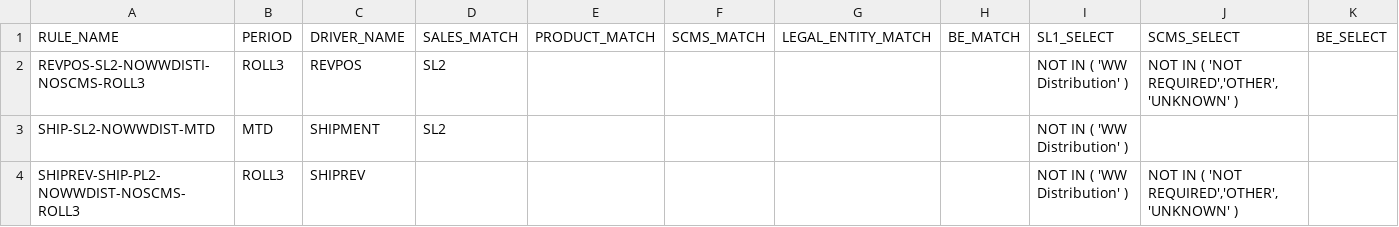
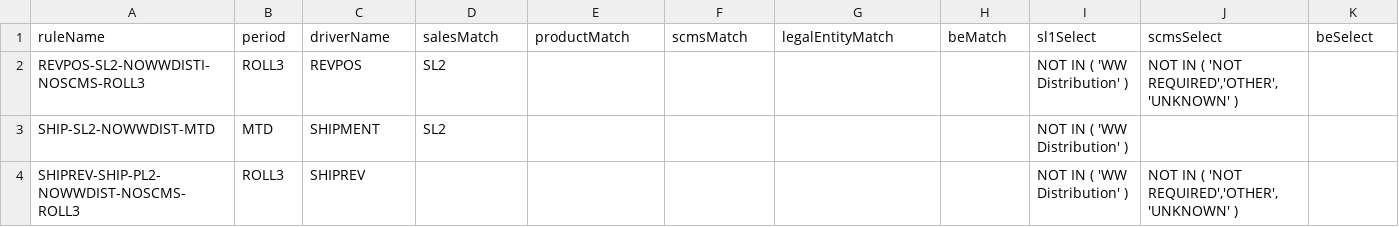
Before and after one commit to gvikramkumar/master, a CSV file: database/data/dfa_allocation_rules.csv, drawn as a sheet; only a part is shown; removed rows and columns are numbered as before the commit, all else as after; rows hold the shown columns only; the diff names each change by its address in the sheet, - before the commit and + after, or states it on an @@ line.

```diff
--- a/database/data/dfa_allocation_rules.csv
+++ b/database/data/dfa_allocation_rules.csv
-row 1: RULE_NAME | PERIOD | DRIVER_NAME | SALES_MATCH | PRODUCT_MATCH | SCMS_MATCH | LEGAL_ENTITY_MATCH | BE_MATCH | SL1_SELECT | SCMS_SELECT | BE_SELECT
+row 1: ruleName | period | driverName | salesMatch | productMatch | scmsMatch | legalEntityMatch | beMatch | sl1Select | scmsSelect | beSelect
```
Also changed, not shown: 18 other files.
